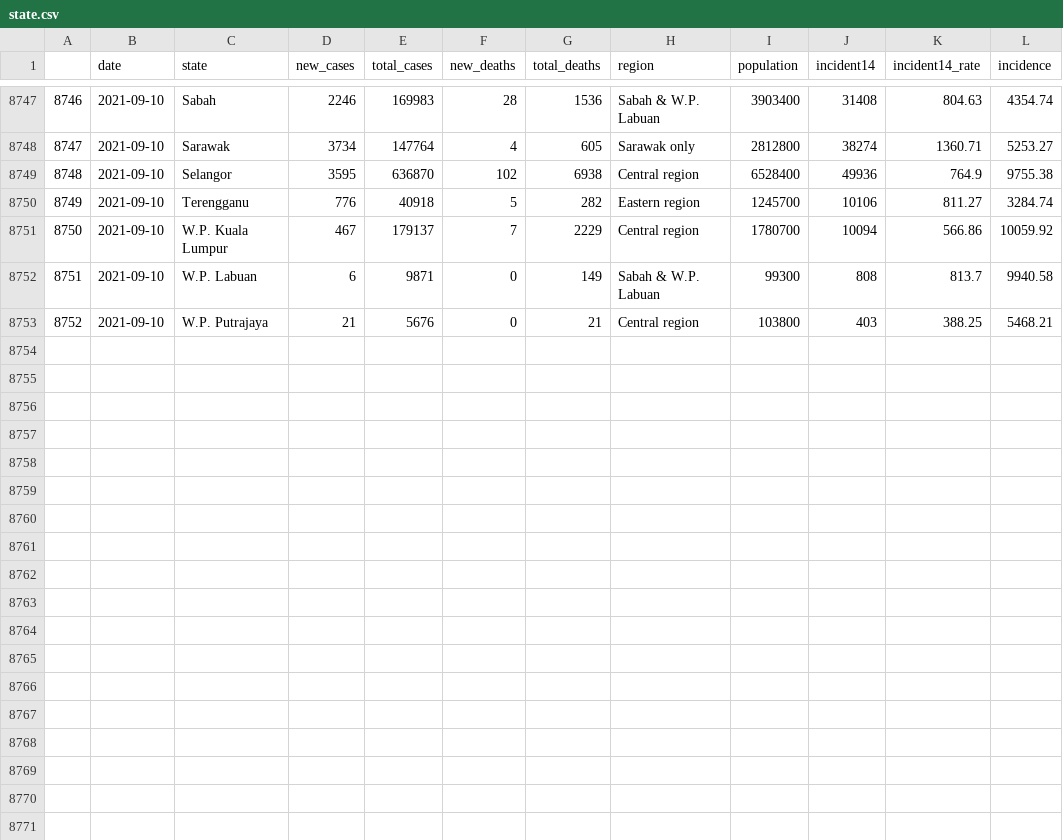
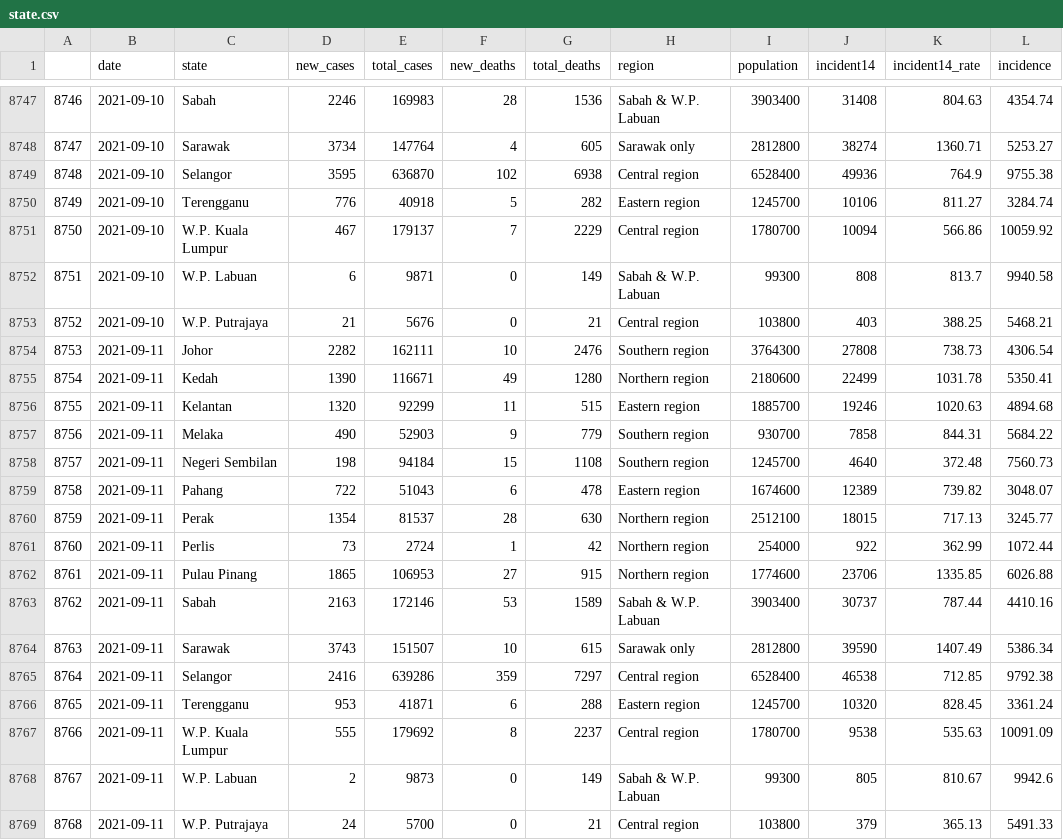
Before and after one commit to vivekjason/covid-19-epi, a CSV file: data/state.csv, drawn as a sheet; only a part is shown, gaps mark what is left out.

```diff
--- a/data/state.csv
+++ b/data/state.csv
@@ -8753 +8753,17 @@
 "8752",2021-09-10,"W.P. Putrajaya",21,5676,0,21,"Central region",103800,403,388.25,5468.21
+"8753",2021-09-11,"Johor",2282,162111,10,2476,"Southern region",3764300,27808,738.73,4306.54
+"8754",2021-09-11,"Kedah",1390,116671,49,1280,"Northern region",2180600,22499,1031.78,5350.41
+"8755",2021-09-11,"Kelantan",1320,92299,11,515,"Eastern region",1885700,19246,1020.63,4894.68
+"8756",2021-09-11,"Melaka",490,52903,9,779,"Southern region",930700,7858,844.31,5684.22
+"8757",2021-09-11,"Negeri Sembilan",198,94184,15,1108,"Southern region",1245700,4640,372.48,7560.73
+"8758",2021-09-11,"Pahang",722,51043,6,478,"Eastern region",1674600,12389,739.82,3048.07
+"8759",2021-09-11,"Perak",1354,81537,28,630,"Northern region",2512100,18015,717.13,3245.77
+"8760",2021-09-11,"Perlis",73,2724,1,42,"Northern region",254000,922,362.99,1072.44
+"8761",2021-09-11,"Pulau Pinang",1865,106953,27,915,"Northern region",1774600,23706,1335.85,6026.88
+"8762",2021-09-11,"Sabah",2163,172146,53,1589,"Sabah & W.P. Labuan",3903400,30737,787.44,4410.16
+"8763",2021-09-11,"Sarawak",3743,151507,10,615,"Sarawak only",2812800,39590,1407.49,5386.34
+"8764",2021-09-11,"Selangor",2416,639286,359,7297,"Central region",6528400,46538,712.85,9792.38
+"8765",2021-09-11,"Terengganu",953,41871,6,288,"Eastern region",1245700,10320,828.45,3361.24
+"8766",2021-09-11,"W.P. Kuala Lumpur",555,179692,8,2237,"Central region",1780700,9538,535.63,10091.09
+"8767",2021-09-11,"W.P. Labuan",2,9873,0,149,"Sabah & W.P. Labuan",99300,805,810.67,9942.6
+"8768",2021-09-11,"W.P. Putrajaya",24,5700,0,21,"Central region",103800,379,365.13,5491.33
```
Also changed, not shown: data/cases.csv, docs/data/cases.csv, 39 other files.
